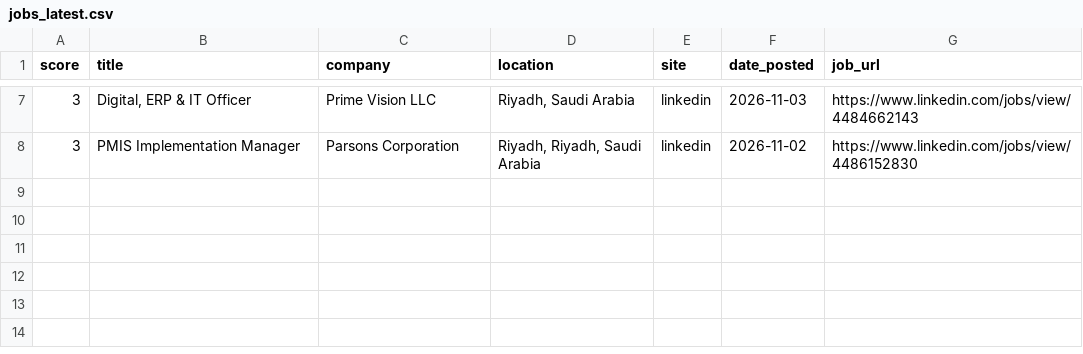
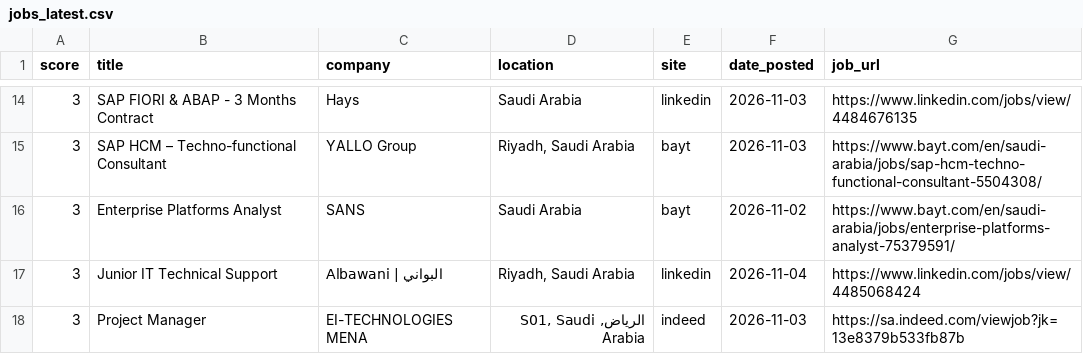
Before and after one commit to anasadil33/jobtracker, a CSV file: jobs_latest.csv, drawn as a sheet; only a part is shown, gaps mark what is left out; the diff covers the shown part only.

```diff
--- a/jobs_latest.csv
+++ b/jobs_latest.csv
@@ -7,2 +14,5 @@ score,title,company,location,site,date_posted,job_url
-3,"Digital, ERP & IT Officer",Prime Vision LLC,"Riyadh, Saudi Arabia",linkedin,2026-11-03,https://www.linkedin.com/jobs/view/4484662143
-3,PMIS Implementation Manager,Parsons Corporation,"Riyadh, Riyadh, Saudi Arabia",linkedin,2026-11-02,https://www.linkedin.com/jobs/view/4486152830
+3,SAP FIORI & ABAP - 3 Months Contract,Hays,Saudi Arabia,linkedin,2026-11-03,https://www.linkedin.com/jobs/view/4484676135
+3,SAP HCM – Techno-functional Consultant,YALLO Group,"Riyadh, Saudi Arabia",bayt,2026-11-03,https://www.bayt.com/en/saudi-arabia/jobs/sap-hcm-techno-functional-consultant-5504308/
+3,Enterprise Platforms Analyst,SANS,Saudi Arabia,bayt,2026-11-02,https://www.bayt.com/en/saudi-arabia/jobs/enterprise-platforms-analyst-75379591/
+3,Junior IT Technical Support,Albawani | البواني,"Riyadh, Saudi Arabia",linkedin,2026-11-04,https://www.linkedin.com/jobs/view/4485068424
+3,Project Manager,EI-TECHNOLOGIES MENA,"الرياض, S01, Saudi Arabia",indeed,2026-11-03,https://sa.indeed.com/viewjob?jk=13e8379b533fb87b
```
Also changed, not shown: 7 added rows and 22 edited cells elsewhere in this file, seen.csv.
